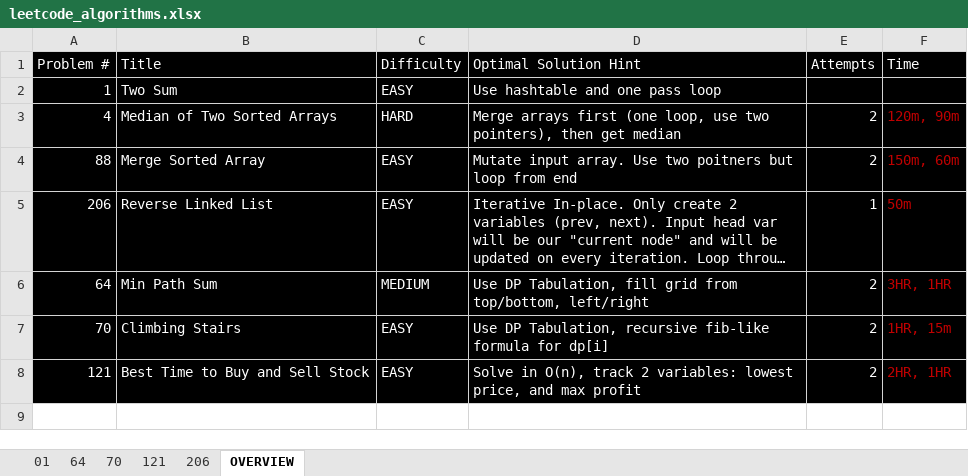
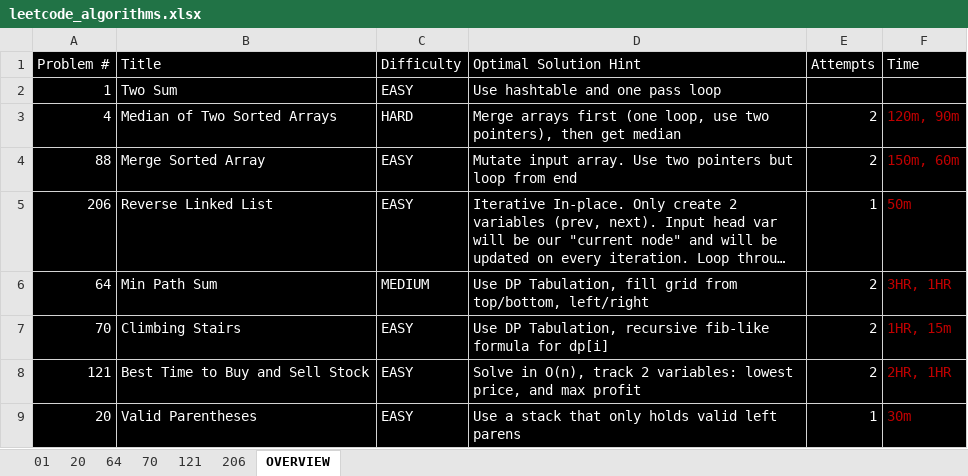
Before and after one commit to maxbildner/leetcode, an Excel workbook: leetcode_algorithms.xlsx, sheet OVERVIEW, drawn as a sheet; long unchanged cells end in …; values as stored, in another font and other column widths than the file's, no borders; the diff names each change by its address in the sheet, - before the commit and + after, or states it on an @@ line.

Commit message:
update excel doc for LC20 valid parens

```diff
--- a/leetcode_algorithms.xlsx (sheet OVERVIEW)
+++ b/leetcode_algorithms.xlsx (sheet OVERVIEW)
+sheet tab: 20
-D4 (Optimal Solution Hint): …Use two poitners but loop…
+D4 (Optimal Solution Hint): …Use two pointers but loop…
+row 9: 20 | Valid Parentheses | EASY | Use a stack that only holds valid left parens | 1 | 30m
```
